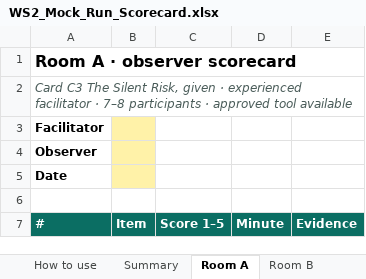
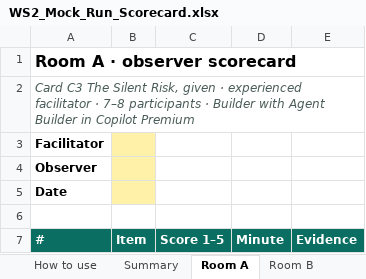
Before and after one commit to venu300676-cyber/playfield, an Excel workbook: ws2/files/WS2_Mock_Run_Scorecard.xlsx, sheet Room A, drawn as a sheet; only a part is shown; values as stored, in another font and other column widths than the file's, no borders; the diff names each change by its address in the sheet, - before the commit and + after, or states it on an @@ line.

```diff
--- a/ws2/files/WS2_Mock_Run_Scorecard.xlsx (sheet Room A)
+++ b/ws2/files/WS2_Mock_Run_Scorecard.xlsx (sheet Room A)
-A2 (#): …participants · approved tool available
+A2 (#): …participants · Builder with Agent Builder in Copilot Premium
```
Also changed, not shown: 10 other files.
